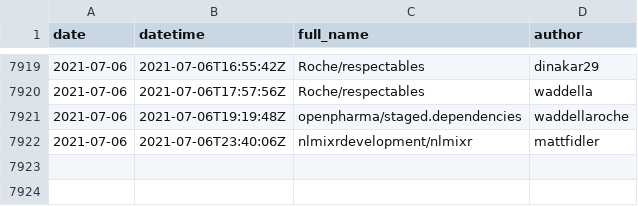
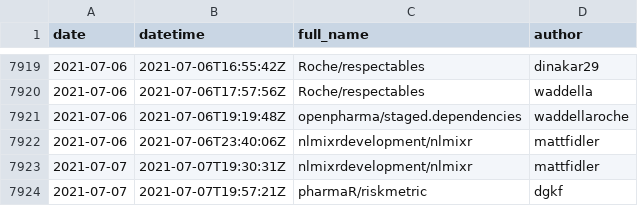
Before and after one commit to openpharma/openpharma_log, a CSV file: all-commits/data.csv, drawn as a sheet; only a part is shown, gaps mark what is left out; the diff names each change by its address in the sheet, - before the commit and + after, or states it on an @@ line.

Commit message:
update all-commits

```diff
--- a/all-commits/data.csv
+++ b/all-commits/data.csv
+row 7923: 2021-07-07 | 2021-07-07T19:30:31Z | nlmixrdevelopment/nlmixr | mattfidler
+row 7924: 2021-07-07 | 2021-07-07T19:57:21Z | pharmaR/riskmetric | dgkf
```
Also changed, not shown: 3 other files.
